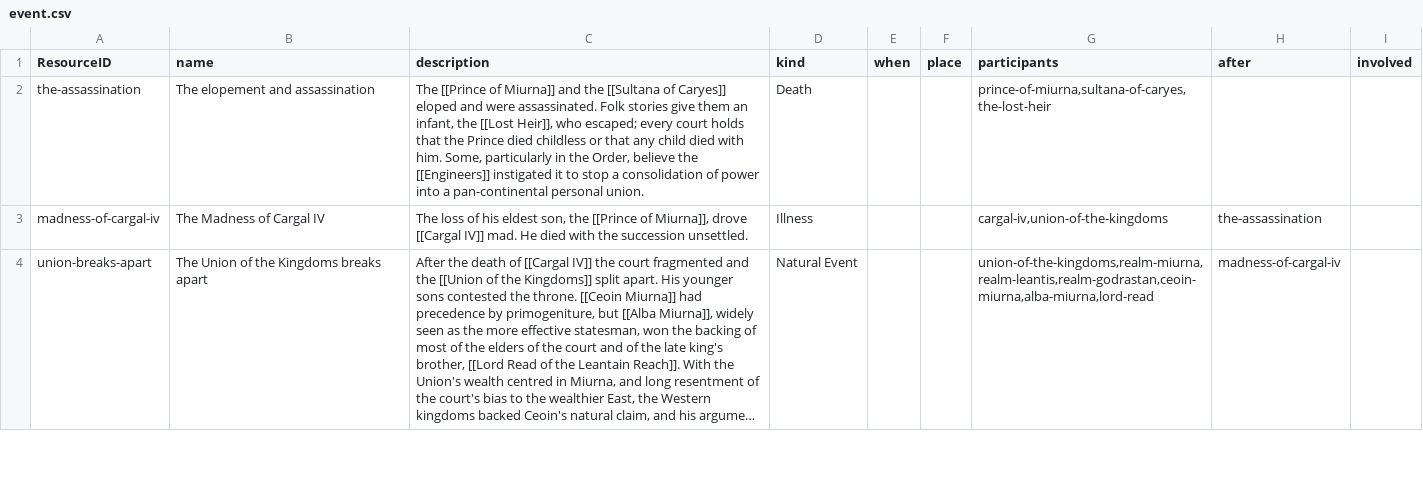
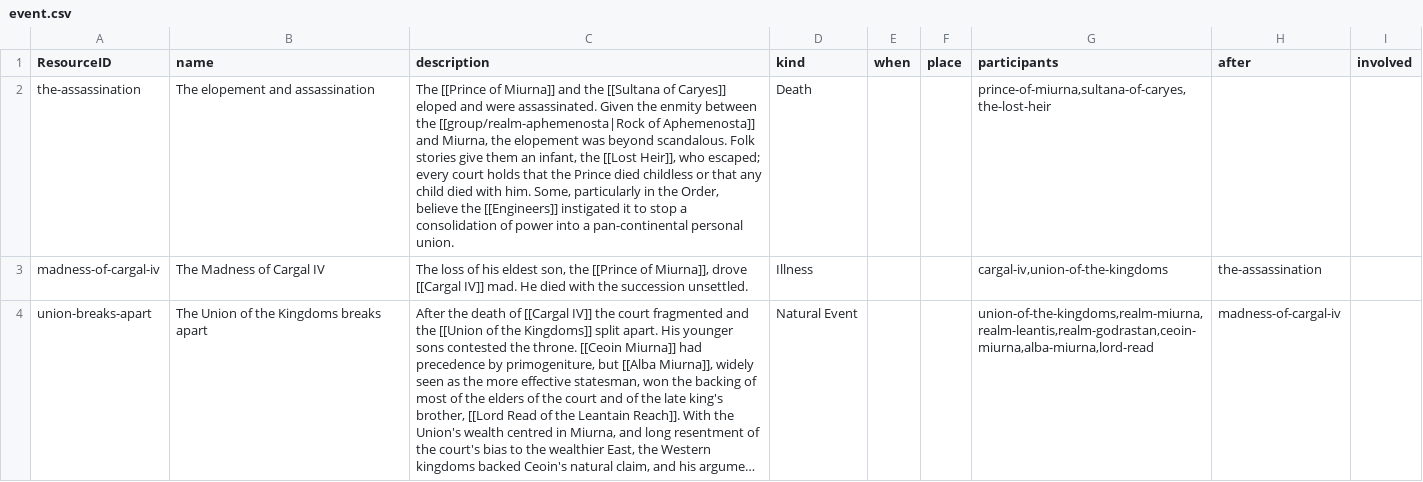
Before and after one commit to philtweir/cairn-world, a CSV file: layers/antenexus/data/event.csv, drawn as a sheet; only a part is shown; long unchanged cells end in …; the diff names each change by its address in the sheet, - before the commit and + after, or states it on an @@ line.

```diff
--- a/layers/antenexus/data/event.csv
+++ b/layers/antenexus/data/event.csv
-C2 (description): …were assassinated. Folk stories…
+C2 (description): …were assassinated. Given the enmity between the [[group/realm-aphemenosta|Rock of Aphemenosta]] and Miurna, the elopement was beyond scandalous. Folk stories…
```
Also changed, not shown: layers/antenexus-hidden/data/npc.csv, layers/antenexus/data/group.csv, 1 other file.
